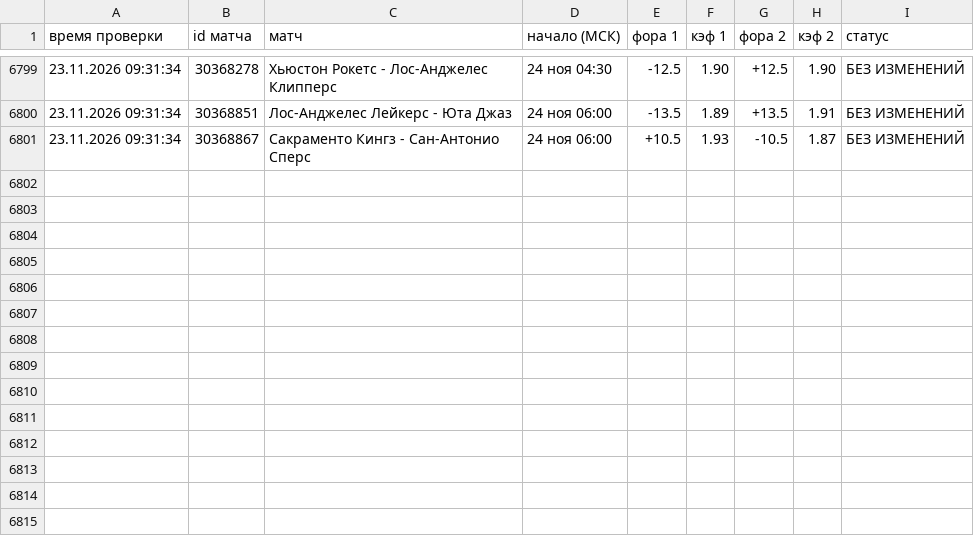
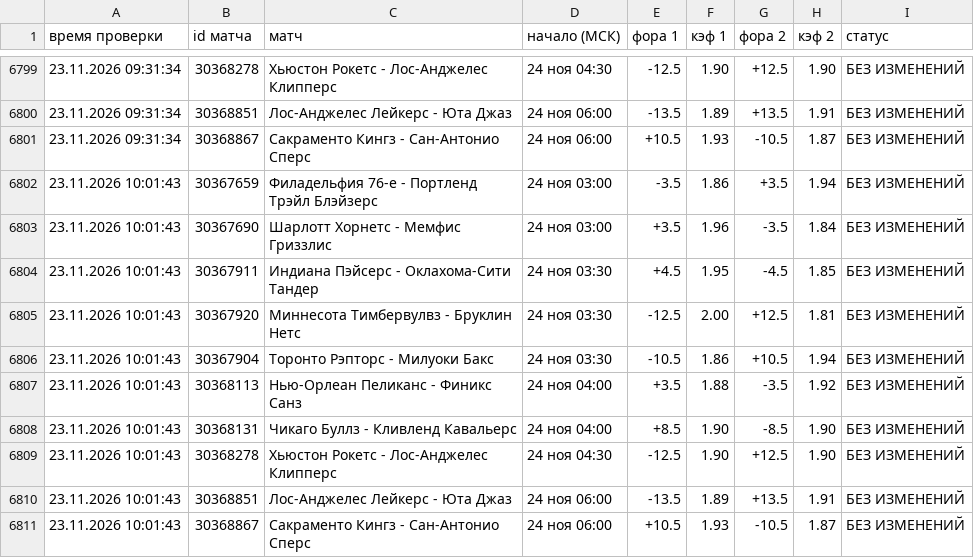
Before and after one commit to vdgreenstore-cloud/nba-fora-monitor, a CSV file: data/history.csv, drawn as a sheet; only a part is shown, gaps mark what is left out.

```diff
--- a/data/history.csv
+++ b/data/history.csv
@@ -6801 +6801,11 @@
 23.11.2026 09:31:34;30368867;Сакраменто Кингз - Сан-Антонио Сперс;24 ноя 06:00;+10.5;1.93;-10.5;1.87;БЕЗ ИЗМЕНЕНИЙ
+23.11.2026 10:01:43;30367659;Филадельфия 76-е - Портленд Трэйл Блэйзерс;24 ноя 03:00;-3.5;1.86;+3.5;1.94;БЕЗ ИЗМЕНЕНИЙ
+23.11.2026 10:01:43;30367690;Шарлотт Хорнетс - Мемфис Гриззлис;24 ноя 03:00;+3.5;1.96;-3.5;1.84;БЕЗ ИЗМЕНЕНИЙ
+23.11.2026 10:01:43;30367911;Индиана Пэйсерс - Оклахома-Сити Тандер;24 ноя 03:30;+4.5;1.95;-4.5;1.85;БЕЗ ИЗМЕНЕНИЙ
+23.11.2026 10:01:43;30367920;Миннесота Тимбервулвз - Бруклин Нетс;24 ноя 03:30;-12.5;2.00;+12.5;1.81;БЕЗ ИЗМЕНЕНИЙ
+23.11.2026 10:01:43;30367904;Торонто Рэпторс - Милуоки Бакс;24 ноя 03:30;-10.5;1.86;+10.5;1.94;БЕЗ ИЗМЕНЕНИЙ
+23.11.2026 10:01:43;30368113;Нью-Орлеан Пеликанс - Финикс Санз;24 ноя 04:00;+3.5;1.88;-3.5;1.92;БЕЗ ИЗМЕНЕНИЙ
+23.11.2026 10:01:43;30368131;Чикаго Буллз - Кливленд Кавальерс;24 ноя 04:00;+8.5;1.90;-8.5;1.90;БЕЗ ИЗМЕНЕНИЙ
+23.11.2026 10:01:43;30368278;Хьюстон Рокетс - Лос-Анджелес Клипперс;24 ноя 04:30;-12.5;1.90;+12.5;1.90;БЕЗ ИЗМЕНЕНИЙ
+23.11.2026 10:01:43;30368851;Лос-Анджелес Лейкерс - Юта Джаз;24 ноя 06:00;-13.5;1.89;+13.5;1.91;БЕЗ ИЗМЕНЕНИЙ
+23.11.2026 10:01:43;30368867;Сакраменто Кингз - Сан-Антонио Сперс;24 ноя 06:00;+10.5;1.93;-10.5;1.87;БЕЗ ИЗМЕНЕНИЙ
```
Also changed, not shown: 44 other files.
